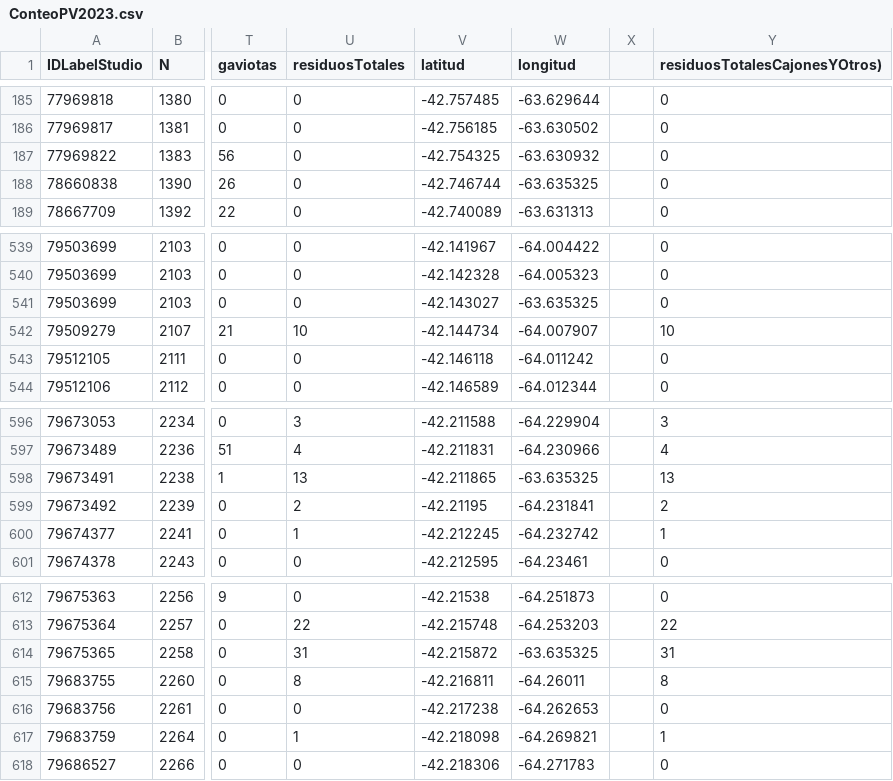
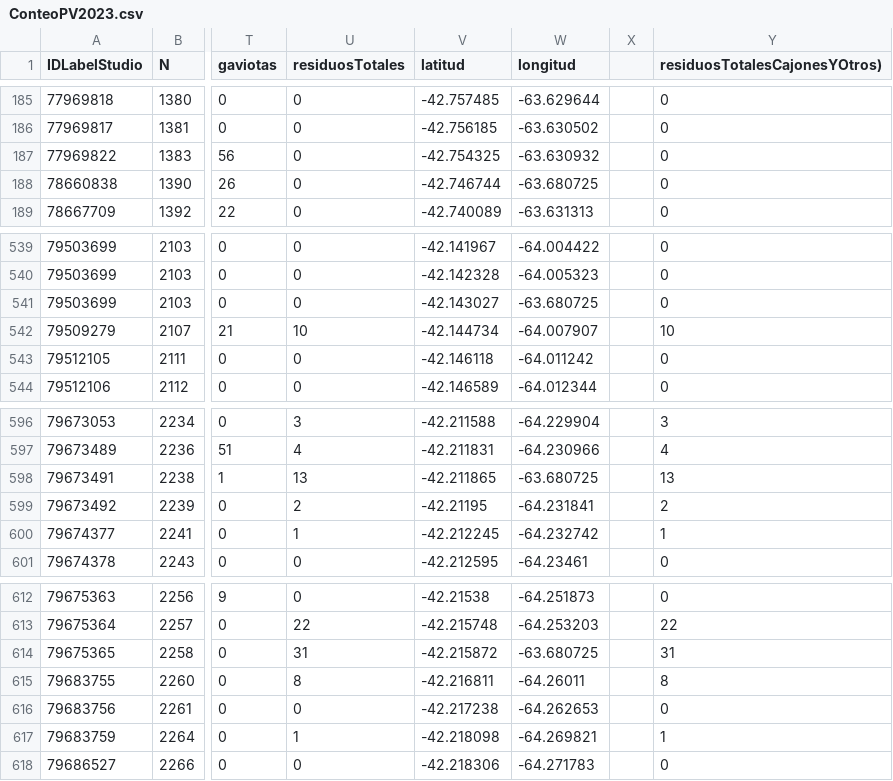
Before and after one commit to gustavomarcelonunez/raw-data, a CSV file: ConteoPV2023.csv, drawn as a sheet; only a part is shown, gaps mark what is left out; the diff names each change by its address in the sheet, - before the commit and + after, or states it on an @@ line.

Commit message:
Update ConteoPV2023.csv

```diff
--- a/ConteoPV2023.csv
+++ b/ConteoPV2023.csv
-W188 (longitud): -63.635325
+W188 (longitud): -63.680725
-W541 (longitud): -63.635325
+W541 (longitud): -63.680725
-W598 (longitud): -63.635325
+W598 (longitud): -63.680725
-W614 (longitud): -63.635325
+W614 (longitud): -63.680725
```
